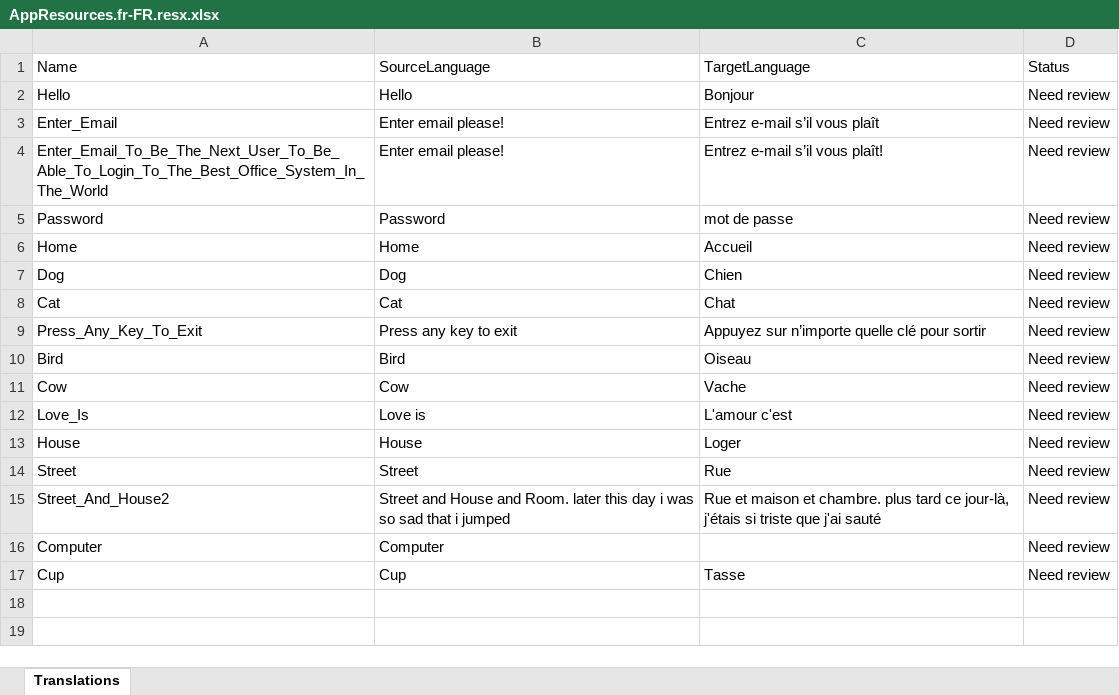
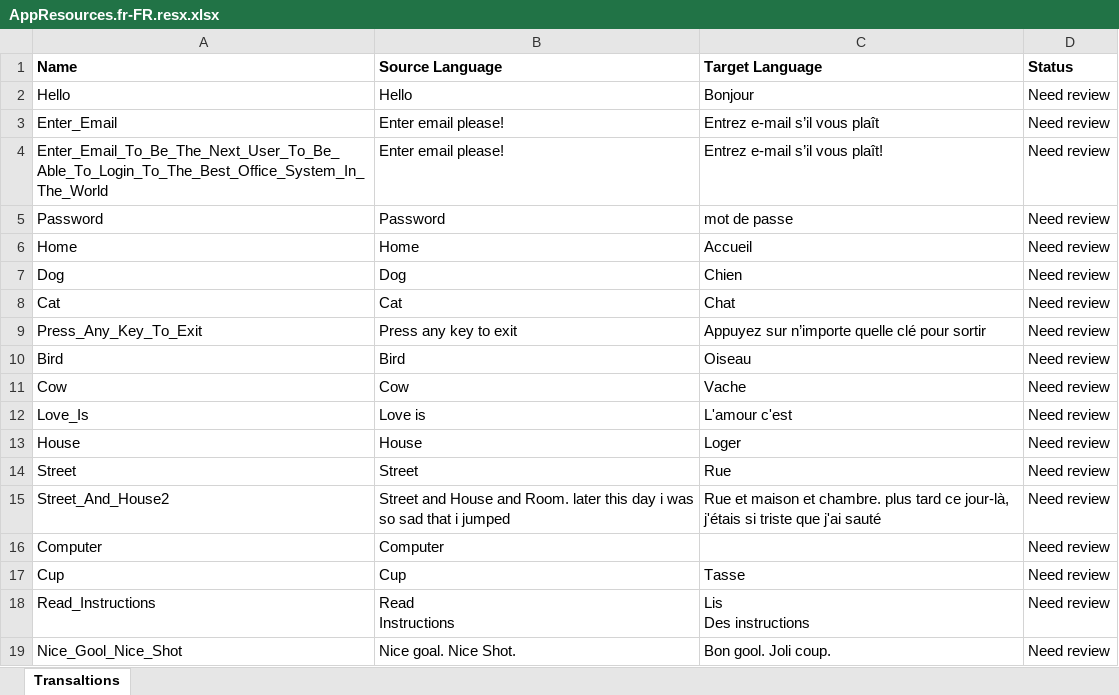
Before and after one commit to JoacimWall/Visual-studio-multilingual-extension, an Excel workbook: src/Samples/MultilingualExtensionSampleConsoleApp/Resources/AppResources.fr-FR.resx.xlsx, sheet Transaltions, drawn as a sheet; values as stored, in another font and other column widths than the file's, no borders; ↵ is a line break in a cell; the diff names each change by its address in the sheet, - before the commit and + after, or states it on an @@ line.

```diff
--- a/src/Samples/MultilingualExtensionSampleConsoleApp/Resources/AppResources.fr-FR.resx.xlsx (sheet Transaltions)
+++ b/src/Samples/MultilingualExtensionSampleConsoleApp/Resources/AppResources.fr-FR.resx.xlsx (sheet Transaltions)
-sheet tab: Translations
+sheet tab: Transaltions
-A1:D1 bold: off
+A1:D1 bold: on
-B1: SourceLanguage
+B1: Source Language
-C1: TargetLanguage
+C1: Target Language
+row 18: Read_Instructions | Read ↵ Instructions | Lis ↵ Des instructions | Need review
+row 19: Nice_Gool_Nice_Shot | Nice goal. Nice Shot. | Bon gool. Joli coup. | Need review
```
Also changed, not shown: src/Samples/MultilingualExtensionSampleConsoleApp/Resources/AppResources.nb-NO.resx.xlsx, src/Samples/MultilingualExtensionSampleConsoleApp/Resources/AppResources.sv-SE.resx.xlsx, 17 other files.
